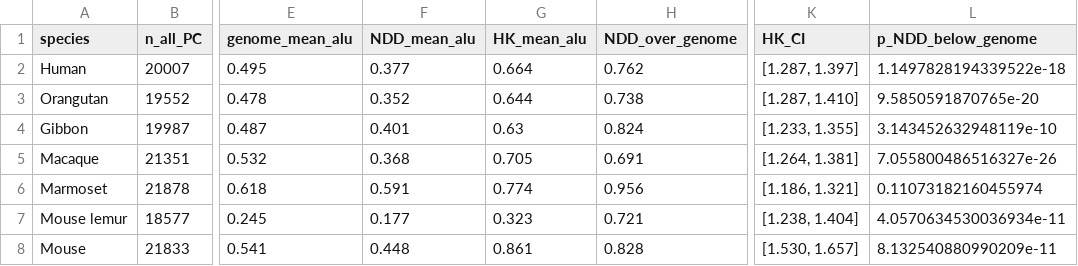
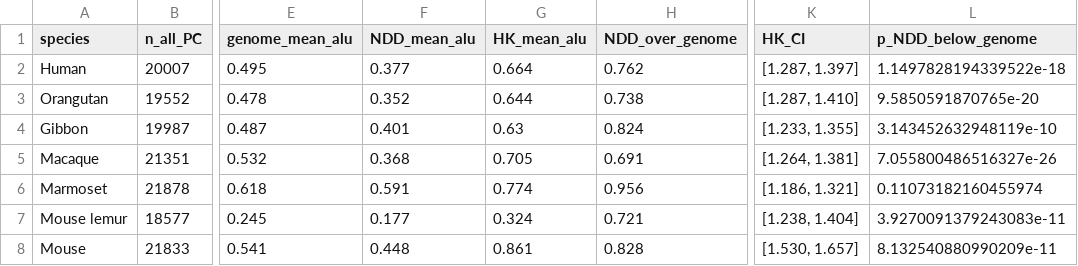
Before and after one commit to Bilmem2/ndd-te-conservation, a CSV file: results/matched/genome_baseline_by_species.csv, drawn as a sheet; only a part is shown, gaps mark what is left out; the diff names each change by its address in the sheet, - before the commit and + after, or states it on an @@ line.

```diff
--- a/results/matched/genome_baseline_by_species.csv
+++ b/results/matched/genome_baseline_by_species.csv
-G7 (HK_mean_alu): 0.323
+G7 (HK_mean_alu): 0.324
-L7 (p_NDD_below_genome): 4.0570634530036934e-11
+L7 (p_NDD_below_genome): 3.9270091379243083e-11
```
Also changed, not shown: results/consolidated/cross_species.csv, results/consolidated/fdr_table.csv, 7 other files.
